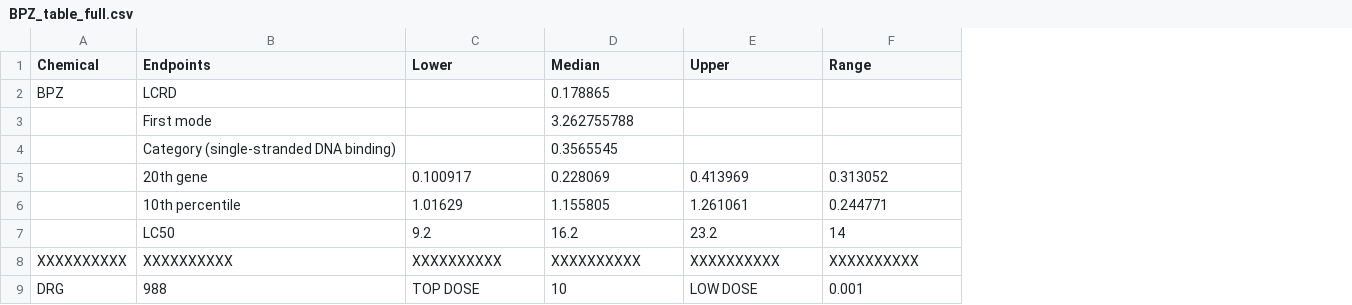
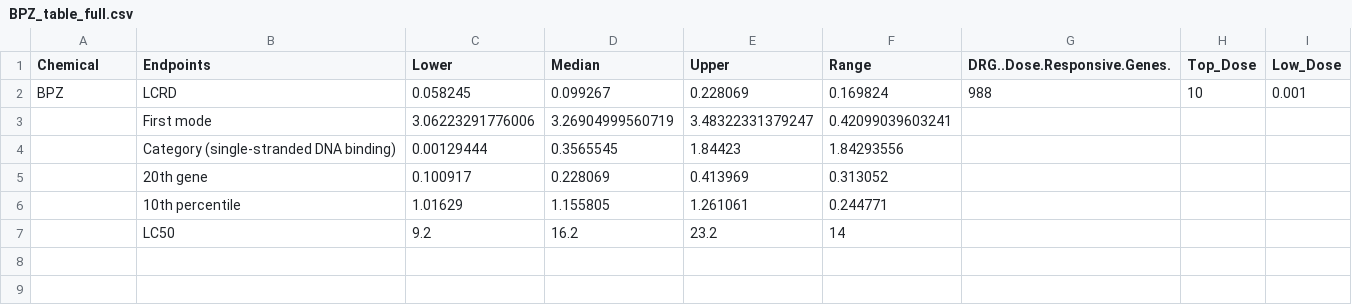
Before and after one commit to aryankumarr216-max/TPOD, a CSV file: BPZ_table_full.csv, drawn as a sheet; removed rows and columns are numbered as before the commit, all else as after; the diff names each change by its address in the sheet, - before the commit and + after, or states it on an @@ line.

```diff
--- a/BPZ_table_full.csv
+++ b/BPZ_table_full.csv
+column G (DRG..Dose.Responsive.Genes.), row 2: 988
+column H (Top_Dose), row 2: 10
+column I (Low_Dose), row 2: 0.001
-C2 (Lower): (empty)
+C2 (Lower): 0.058245
-D2 (Median): 0.178865
+D2 (Median): 0.099267
-E2 (Upper): (empty)
+E2 (Upper): 0.228069
-F2 (Range): (empty)
+F2 (Range): 0.169824
-C3 (Lower): (empty)
+C3 (Lower): 3.06223291776006
-D3 (Median): 3.262755788
+D3 (Median): 3.26904999560719
-E3 (Upper): (empty)
+E3 (Upper): 3.48322331379247
-F3 (Range): (empty)
+F3 (Range): 0.42099039603241
-C4 (Lower): (empty)
+C4 (Lower): 0.00129444
-E4 (Upper): (empty)
+E4 (Upper): 1.84423
-F4 (Range): (empty)
+F4 (Range): 1.84293556
-row 8: XXXXXXXXXX | XXXXXXXXXX | XXXXXXXXXX | XXXXXXXXXX | XXXXXXXXXX | XXXXXXXXXX
-row 9: DRG | 988 | TOP DOSE | 10 | LOW DOSE | 0.001
```
Also changed, not shown: 24BPF_table_full.csv, BPA_table_full.csv, 7 other files.
